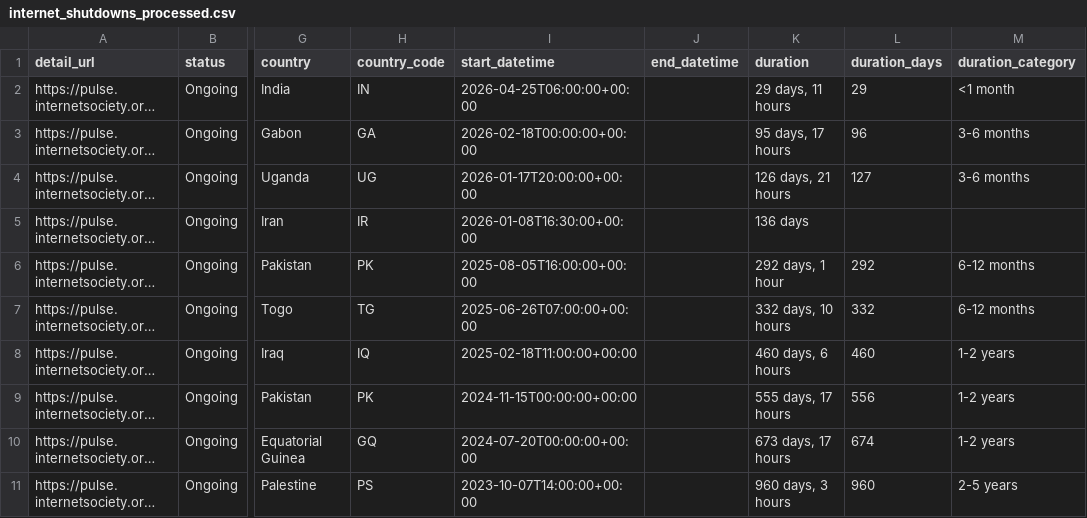
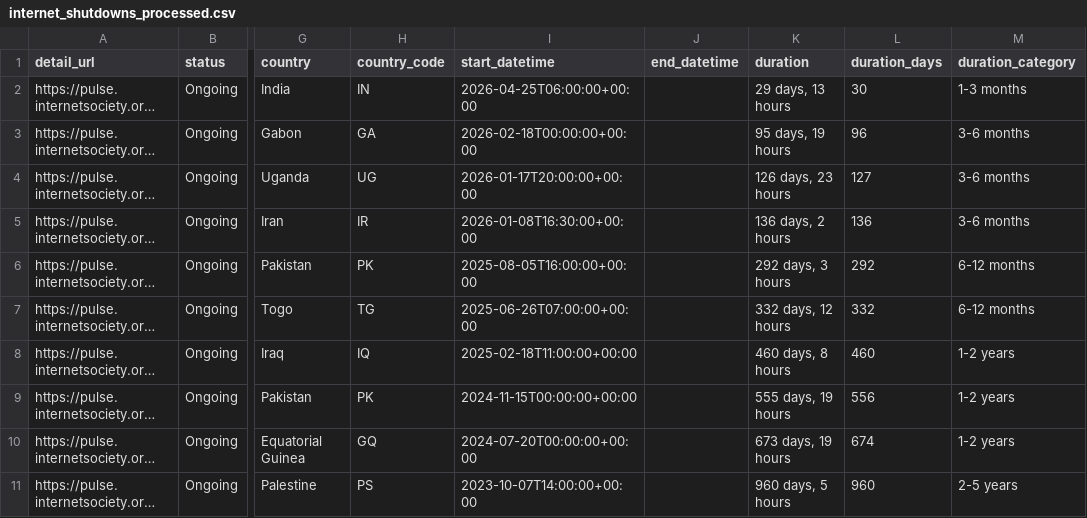
Before and after one commit to ccb2195-ux/Internet-Shutdown-Tracker, a CSV file: internet_shutdowns_processed.csv, drawn as a sheet; only a part is shown, gaps mark what is left out; long unchanged cells end in …; the diff names each change by its address in the sheet, - before the commit and + after, or states it on an @@ line.

```diff
--- a/internet_shutdowns_processed.csv
+++ b/internet_shutdowns_processed.csv
-K2 (duration): 29 days, 11 hours
+K2 (duration): 29 days, 13 hours
-L2 (duration_days): 29
+L2 (duration_days): 30
-M2 (duration_category): <1 month
+M2 (duration_category): 1-3 months
-K3 (duration): 95 days, 17 hours
+K3 (duration): 95 days, 19 hours
-K4 (duration): 126 days, 21 hours
+K4 (duration): 126 days, 23 hours
-K5 (duration): 136 days
+K5 (duration): 136 days, 2 hours
-L5 (duration_days): (empty)
+L5 (duration_days): 136
-M5 (duration_category): (empty)
+M5 (duration_category): 3-6 months
-K6 (duration): 292 days, 1 hour
+K6 (duration): 292 days, 3 hours
-K7 (duration): 332 days, 10 hours
+K7 (duration): 332 days, 12 hours
-K8 (duration): 460 days, 6 hours
+K8 (duration): 460 days, 8 hours
-K9 (duration): 555 days, 17 hours
+K9 (duration): 555 days, 19 hours
-K10 (duration): 673 days, 17 hours
+K10 (duration): 673 days, 19 hours
-K11 (duration): 960 days, 3 hours
+K11 (duration): 960 days, 5 hours
```
Also changed, not shown: internet_shutdowns_ongoing.csv.
